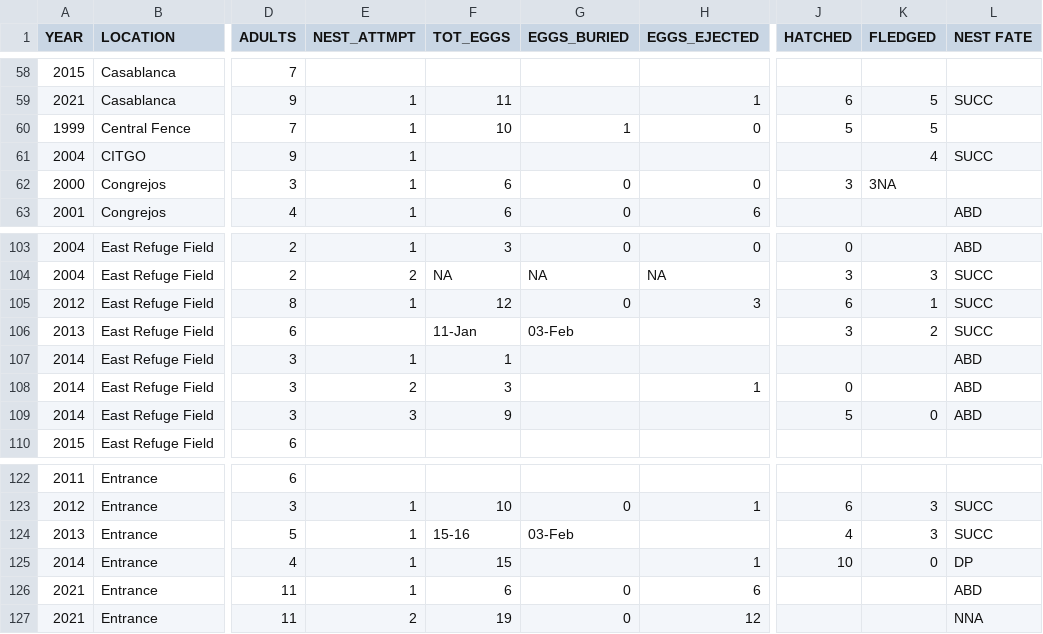
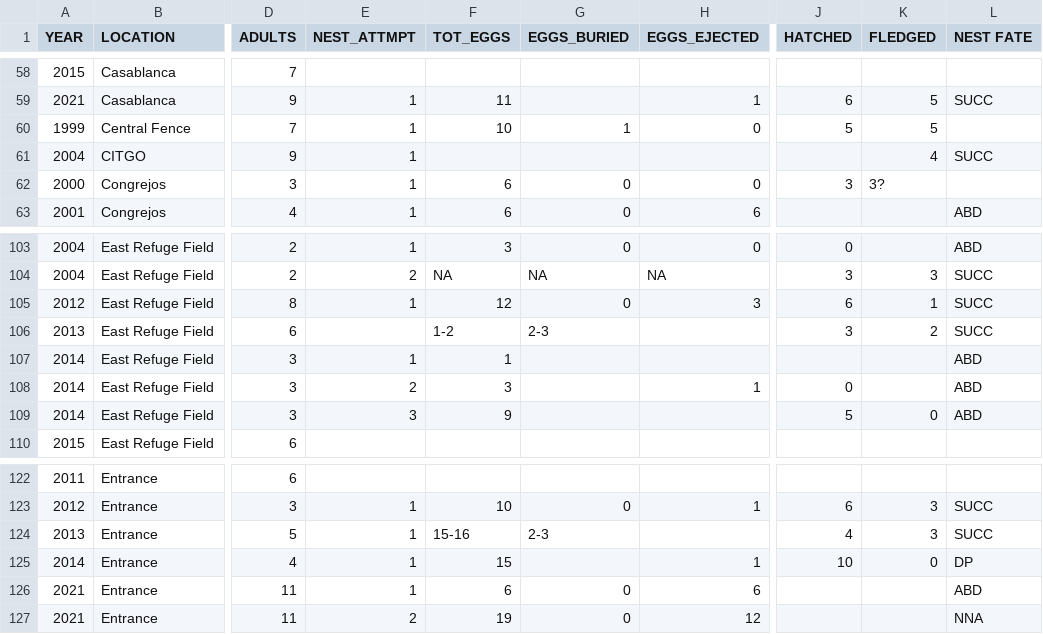
Before and after one commit to QuinlanMann/Increasing_Group_size, a CSV file: NEST_SUMMARY_ANIS.csv, drawn as a sheet; only a part is shown, gaps mark what is left out; the diff names each change by its address in the sheet, - before the commit and + after, or states it on an @@ line.

Commit message:
Update NEST_SUMMARY_ANIS.csv
corrected typos associated with date conversion

```diff
--- a/NEST_SUMMARY_ANIS.csv
+++ b/NEST_SUMMARY_ANIS.csv
-K62 (FLEDGED): 3NA
+K62 (FLEDGED): 3?
-F106 (TOT_EGGS): 11-Jan
+F106 (TOT_EGGS): 1-2
-G106 (EGGS_BURIED): 03-Feb
+G106 (EGGS_BURIED): 2-3
-G124 (EGGS_BURIED): 03-Feb
+G124 (EGGS_BURIED): 2-3
```
